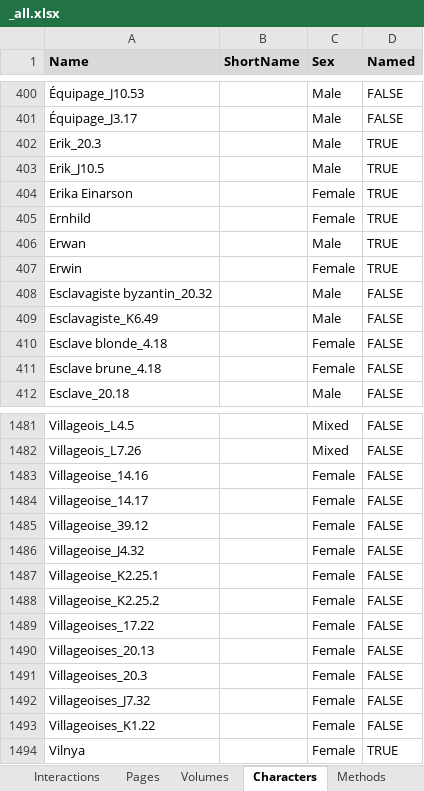
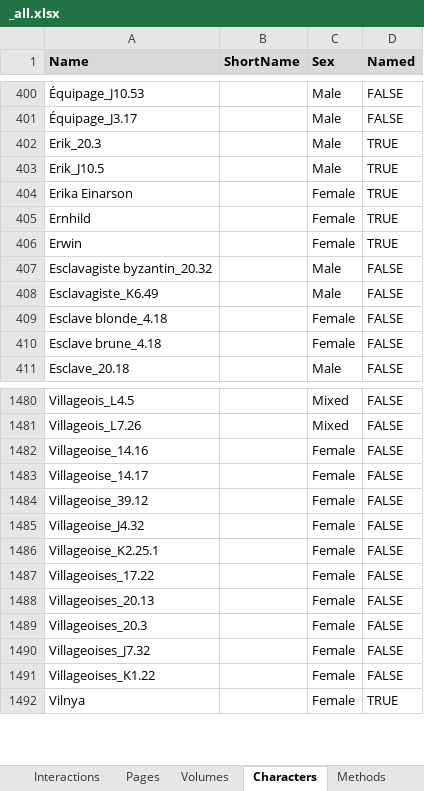
Before and after one commit to CompNet/NaNet, an Excel workbook: data/Thorgal/_all.xlsx, sheet Characters, drawn as a sheet; only a part is shown, gaps mark what is left out; values as stored, in another font and other column widths than the file's, no borders; conditional formats not drawn; the diff names each change by its address in the sheet, - before the commit and + after, or states it on an @@ line.

```diff
--- a/data/Thorgal/_all.xlsx (sheet Characters)
+++ b/data/Thorgal/_all.xlsx (sheet Characters)
-row 406: Erwan |  | Male | TRUE
-row 1488: Villageoise_K2.25.2 |  | Female | FALSE
```
Also changed, not shown: sheet Interactions, sheet Volumes, data/Thorgal/annotations/explicit_chars.xlsx.
